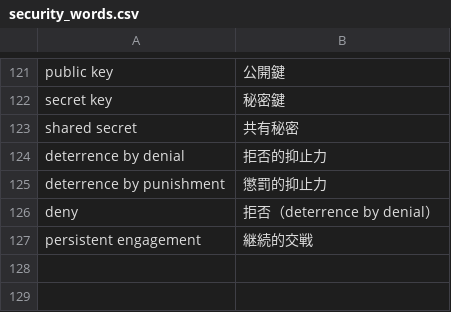
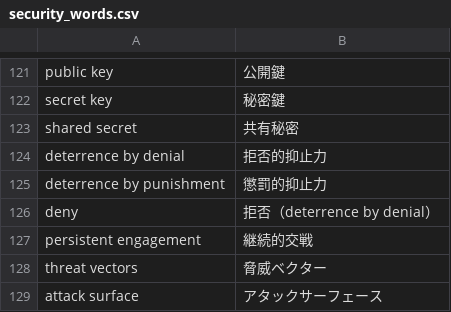
Before and after one commit to SaitoLab/security_words, a CSV file: security_words.csv, drawn as a sheet; only a part is shown, gaps mark what is left out.

Commit message:
Update security_words.csv

```diff
--- a/security_words.csv
+++ b/security_words.csv
@@ -127 +127,3 @@ deny,拒否（deterrence by denial）
 persistent engagement,継続的交戦
+threat vectors,脅威ベクター
+attack surface,アタックサーフェース
```
